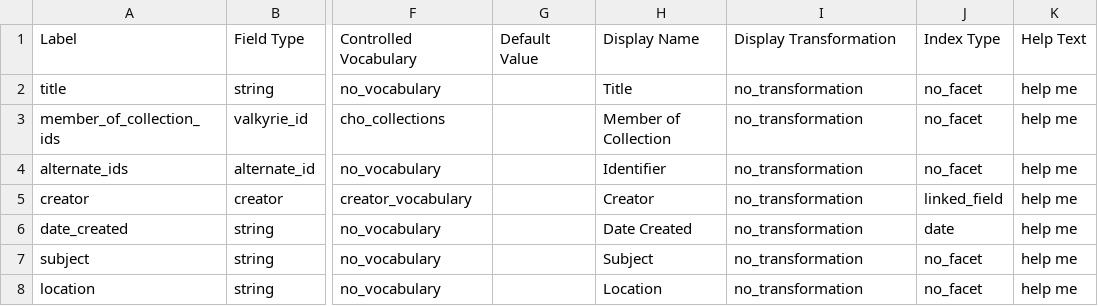
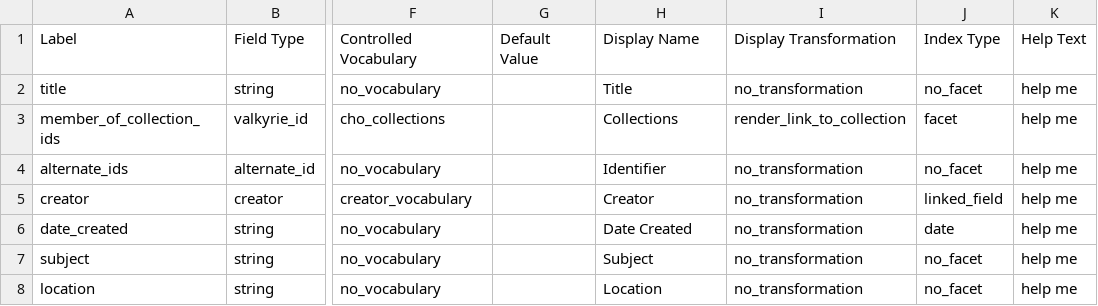
Before and after one commit to psu-libraries/cho, a CSV file: config/data_dictionary/data_dictionary_development.csv, drawn as a sheet; only a part is shown, gaps mark what is left out; the diff names each change by its address in the sheet, - before the commit and + after, or states it on an @@ line.

Commit message:
Configuring member_of_collection_ids in the data dictionary Updates the data dictionaries to have collections transformation Adds render_link_to_collection as a transformation Updated render_link_to_collection to display both multivalue and single value for facet change field displayed for member of collection from member_of_collection_id_ssim to member_of_collection_tesim since that is a default for a field

```diff
--- a/config/data_dictionary/data_dictionary_development.csv
+++ b/config/data_dictionary/data_dictionary_development.csv
-H3: Member of Collection
+H3: Collections
-I3: no_transformation
+I3: render_link_to_collection
-J3: no_facet
+J3: facet
```
Also changed, not shown: config/data_dictionary/data_dictionary_production.csv, config/data_dictionary/data_dictionary_test.csv, 10 other files.
